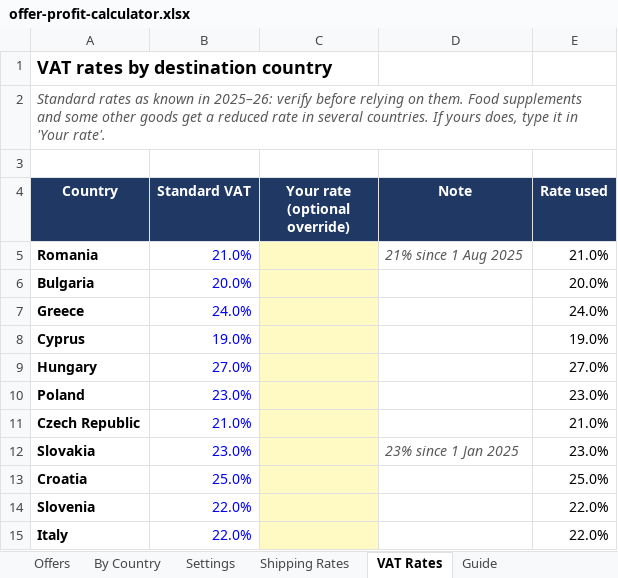
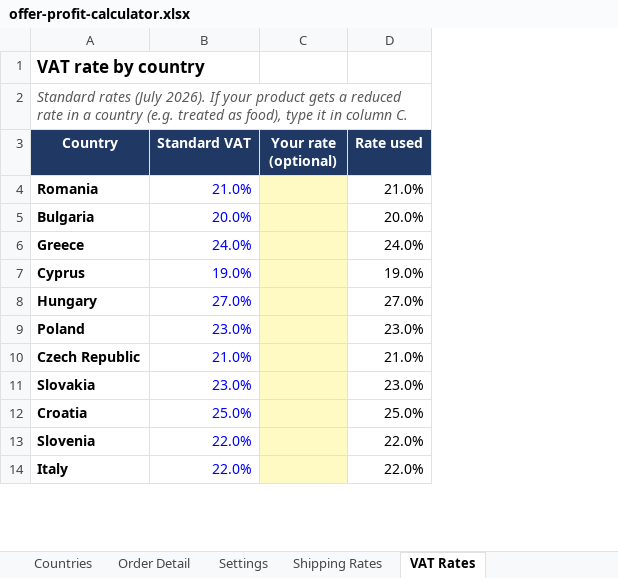
Before and after one commit to abdellatifhassani/first, an Excel workbook: finance/offer-profit-calculator.xlsx, sheet VAT Rates, drawn as a sheet; only a part is shown; values as stored, in another font and other column widths than the file's, no borders; removed rows and columns are numbered as before the commit, all else as after; the diff names each change by its address in the sheet, - before the commit and + after, or states it on an @@ line.

```diff
--- a/finance/offer-profit-calculator.xlsx (sheet VAT Rates)
+++ b/finance/offer-profit-calculator.xlsx (sheet VAT Rates)
-sheet tab: Guide
+sheet tab: Countries
+sheet tab: Order Detail
-column C (Your rate (optional override)), empty
-column D (Note), rows 5-12: 21% since 1 Aug 2025 |  |  |  |  |  |  | 23% since 1 Jan 2025
+column C (Your rate (optional)), empty
-A1 (Country): VAT rates by destination country
+A1 (Country): VAT rate by country
@@ A1 text size: smaller @@
-A2 (Country): Standard rates as known in 2025–26: verify before relying on them. Food supplements and some other goods get a reduced rate in several countries. If yours does, type it in 'Your rate'.
+A2 (Country): Standard rates (July 2026). If your product gets a reduced rate in a country (e.g. treated as food), type it in column C.
-A2:E2 merged
-row 3: (empty)
```
Also changed, not shown: sheet Product & Offers, sheet Start Here, sheet Shipping Rates, sheet Settings, other sheet tabs, formulas that keep their value.
